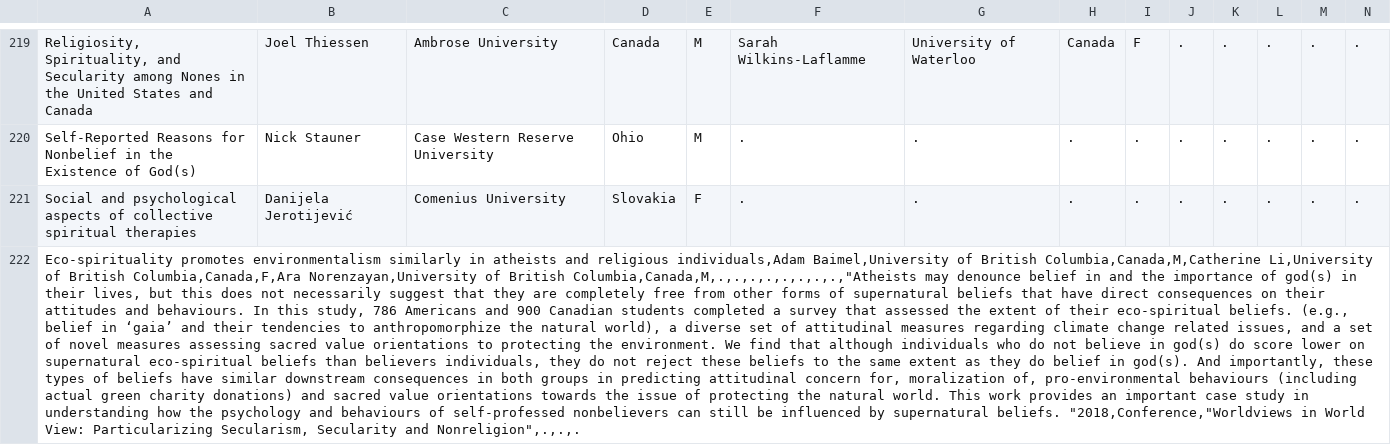
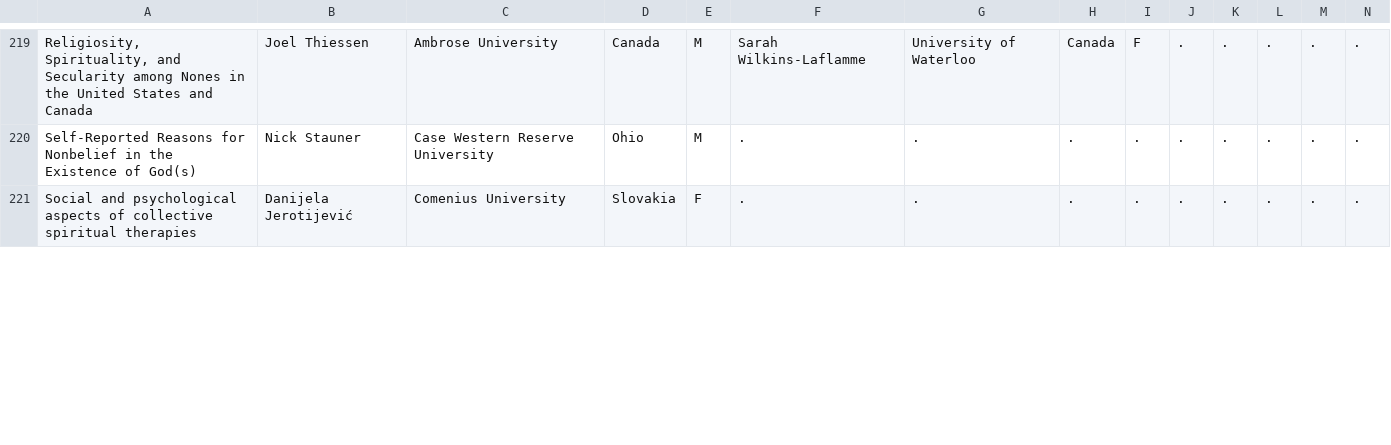
Before and after one commit to rodighiero/NSRN, a CSV file: data/metadata.csv, drawn as a sheet; only a part is shown, gaps mark what is left out; removed rows and columns are numbered as before the commit, all else as after; rows hold the shown columns only; the diff covers the shown part only; the diff names each change by its address in the sheet, - before the commit and + after, or states it on an @@ line.

Commit message:
Update metadata.csv

```diff
--- a/data/metadata.csv
+++ b/data/metadata.csv
-row 222: Eco-spirituality promotes environmentalism similarly in atheists and religious individuals,Adam Baimel,University of British Columbia,Canada,M,Catherine Li,University of British Columbia,Canada,F,Ara Norenzayan,University of British Columbia,Canada,M,.,.,.,.,.,.,.,.,"Atheists may denounce belief in and the importance of god(s) in their lives, but this does not necessarily suggest that they are completely free from other forms of supernatural beliefs that have direct consequences on their attitudes and behaviours. In this study, 786 Americans and 900 Canadian students completed a survey that assessed the extent of their eco-spiritual beliefs. (e.g., belief in ‘gaia’ and their tendencies to anthropomorphize the natural world), a diverse set of attitudinal measures regarding climate change related issues, and a set of novel measures assessing sacred value orientations to protecting the environment. We find that although individuals who do not believe in god(s) do score lower on supernatural eco-spiritual beliefs than believers individuals, they do not reject these beliefs to the same extent as they do belief in god(s). And importantly, these types of beliefs have similar downstream consequences in both groups in predicting attitudinal concern for, moralization of, pro-environmental behaviours (including actual green charity donations) and sacred value orientations towards the issue of protecting the natural world. This work provides an important case study in understanding how the psychology and behaviours of self-professed nonbelievers can still be influenced by supernatural beliefs. "2018,Conference,"Worldviews in World View: Particularizing Secularism, Secularity and Nonreligion",.,.,.
```
Also changed, not shown: 1 added row and 5 edited cells elsewhere in this file.
